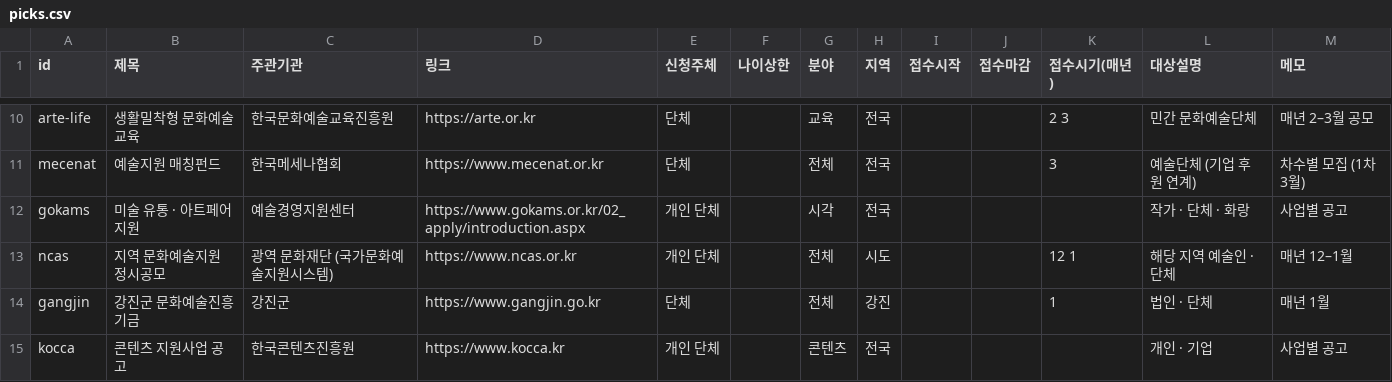
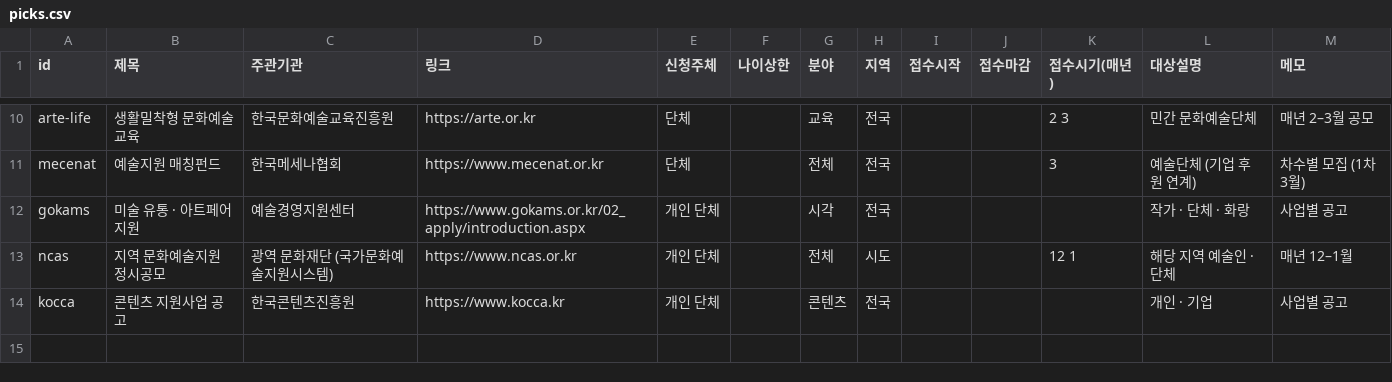
Before and after one commit to kimbomi0603/kcap-site, a CSV file: data/picks.csv, drawn as a sheet; only a part is shown, gaps mark what is left out; the diff names each change by its address in the sheet, - before the commit and + after, or states it on an @@ line.

Commit message:
추천 공모 원본(picks.csv)·공모 목록에서 강진군 문화예술진흥기금 삭제

```diff
--- a/data/picks.csv
+++ b/data/picks.csv
-row 14: gangjin | 강진군 문화예술진흥기금 | 강진군 | https://www.gangjin.go.kr | 단체 |  | 전체 | 강진 |  |  | 1 | 법인 · 단체 | 매년 1월
```
Also changed, not shown: 1 other file.
